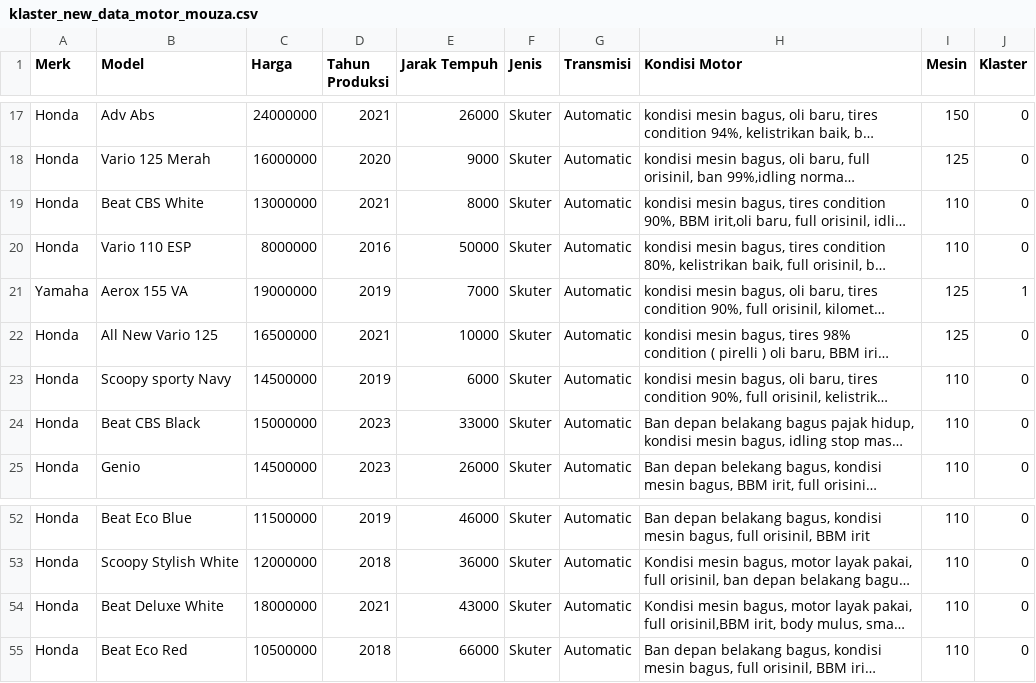
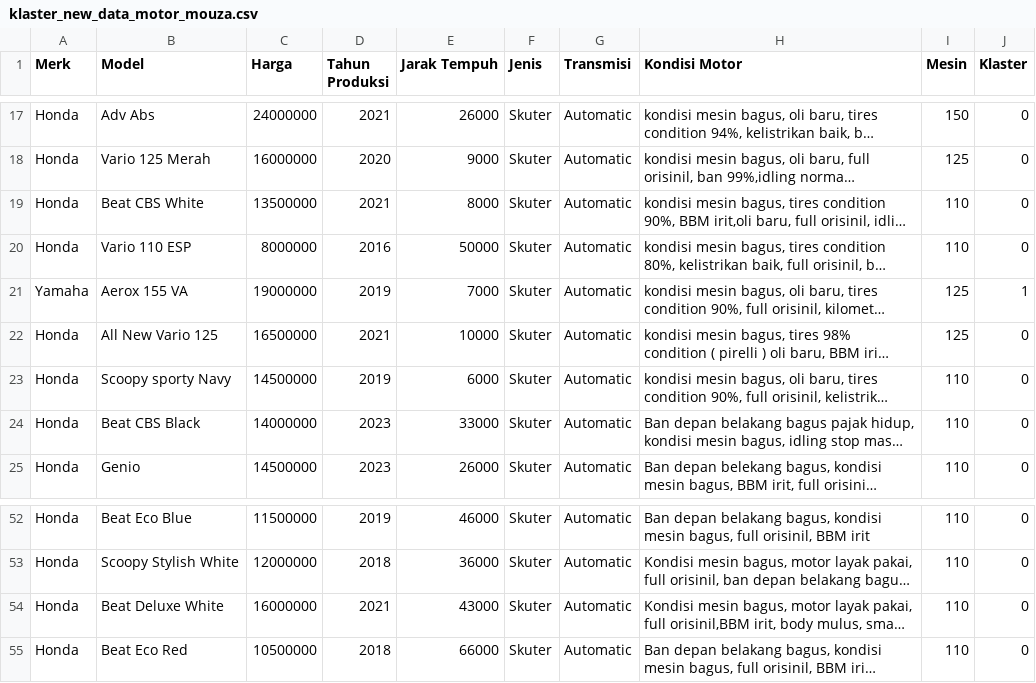
Before and after one commit to RatriYulia123/Mouzamotor-app, a CSV file: klaster_new_data_motor_mouza.csv, drawn as a sheet; only a part is shown, gaps mark what is left out; long unchanged cells end in …; the diff names each change by its address in the sheet, - before the commit and + after, or states it on an @@ line.

Commit message:
Update klaster_new_data_motor_mouza.csv

```diff
--- a/klaster_new_data_motor_mouza.csv
+++ b/klaster_new_data_motor_mouza.csv
-C19 (Harga): 13000000
+C19 (Harga): 13500000
-C24 (Harga): 15000000
+C24 (Harga): 14000000
-C54 (Harga): 18000000
+C54 (Harga): 16000000
```
